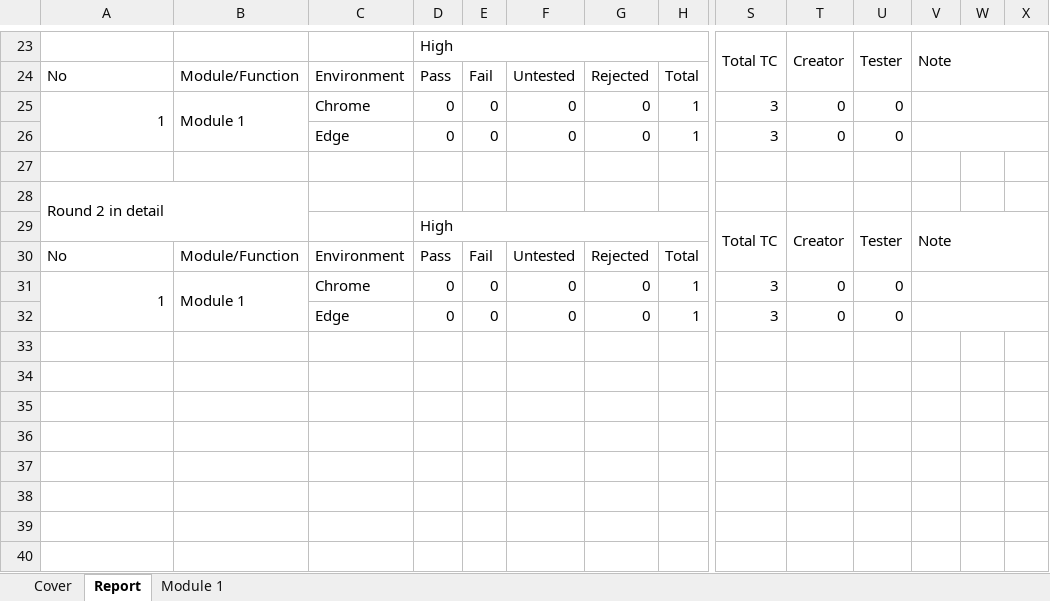
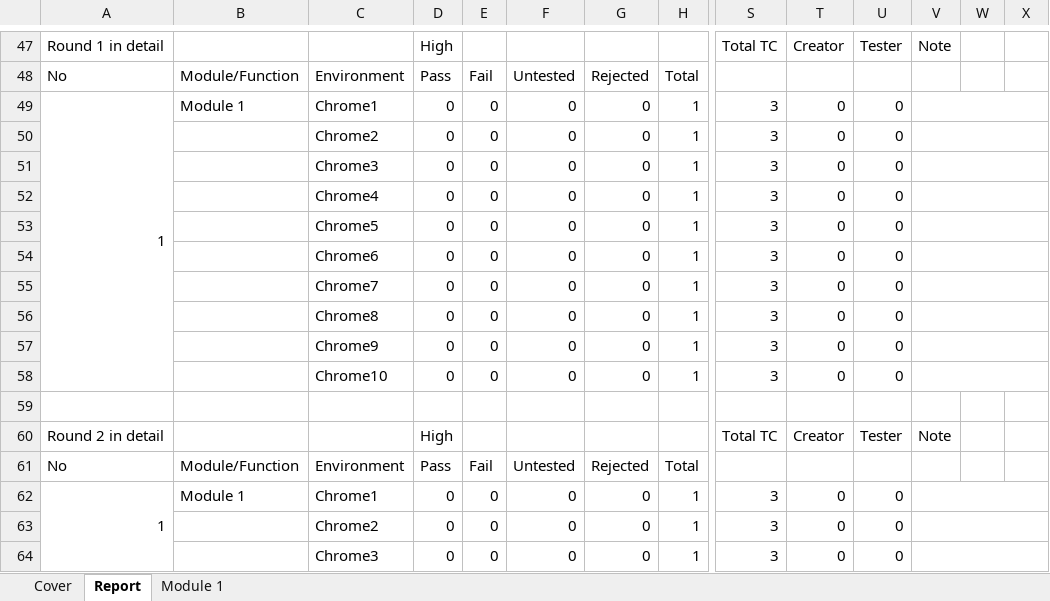
Before and after one commit to cutelostway/create-testcase, an Excel workbook: TPL-QA-01-04_Testcase_v1.3 (1).xlsm, sheet Report, drawn as a sheet; only a part is shown, gaps mark what is left out; values as stored, in another font and other column widths than the file's, no cell formats; charts and pictures not drawn; removed rows and columns are numbered as before the commit, all else as after; rows hold the shown columns only; the diff covers the shown part only; the diff names each change by its address in the sheet, - before the commit and + after, or states it on an @@ line.

```diff
--- a/TPL-QA-01-04_Testcase_v1.3 (1).xlsm (sheet Report)
+++ b/TPL-QA-01-04_Testcase_v1.3 (1).xlsm (sheet Report)
-A47: (empty)
+A47: Round 1 in detail
-D23:H23 merged
-S23:S24 merged
-T23:T24 merged
-U23:U24 merged
-V23:X24 merged
-B25:B26 merged
-C49: Chrome
+C49: Chrome1
-C50: Edge
+C50: Chrome2
+row 51:  |  | Chrome3 | 0 | 0 | 0 | 0 | 1 | 3 | 0 | 0
+row 52:  |  | Chrome4 | 0 | 0 | 0 | 0 | 1 | 3 | 0 | 0
+row 53:  |  | Chrome5 | 0 | 0 | 0 | 0 | 1 | 3 | 0 | 0
+row 54:  |  | Chrome6 | 0 | 0 | 0 | 0 | 1 | 3 | 0 | 0
+row 55:  |  | Chrome7 | 0 | 0 | 0 | 0 | 1 | 3 | 0 | 0
+row 56:  |  | Chrome8 | 0 | 0 | 0 | 0 | 1 | 3 | 0 | 0
+row 57:  |  | Chrome9 | 0 | 0 | 0 | 0 | 1 | 3 | 0 | 0
+row 58:  |  | Chrome10 | 0 | 0 | 0 | 0 | 1 | 3 | 0 | 0
-row 28: Round 2 in detail
-A60: (empty)
+A60: Round 2 in detail
-D29:H29 merged
-S29:S30 merged
-T29:T30 merged
-U29:U30 merged
-V29:X30 merged
-B31:B32 merged
-C62: Chrome
+C62: Chrome1
-C63: Edge
+C63: Chrome2
+row 64:  |  | Chrome3 | 0 | 0 | 0 | 0 | 1 | 3 | 0 | 0
```
Also changed, not shown: 32 added rows, 1 removed row, 13 edited cells and merged cells elsewhere in this sheet, sheet Module 1, cell formats, formulas that keep their value, charts or pictures, 9 other files.
